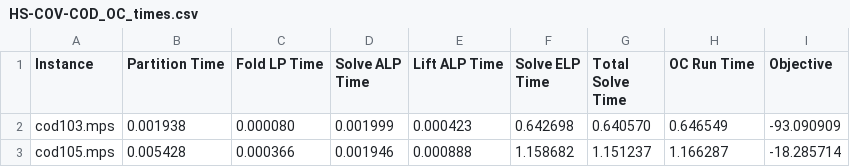
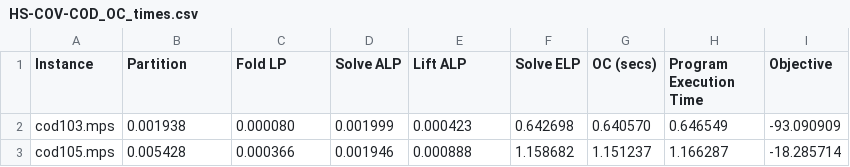
Before and after one commit to edeakins/EQLPSolver, a CSV file: ResultLogs/HS-COV-COD_OC_times.csv, drawn as a sheet; only a part is shown.

```diff
--- a/ResultLogs/HS-COV-COD_OC_times.csv
+++ b/ResultLogs/HS-COV-COD_OC_times.csv
@@ -1,2 +1,2 @@
-Instance,Partition Time,Fold LP Time,Solve ALP Time,Lift ALP Time,Solve ELP Time,Total Solve Time,OC Run Time,Objective
+Instance,Partition,Fold LP,Solve ALP,Lift ALP,Solve ELP,OC (secs),Program Execution Time,Objective
 cod103.mps,0.001938,0.000080,0.001999,0.000423,0.642698,0.640570,0.646549,-93.090909
```
Also changed, not shown: ResultLogs/HS-COV-COD_HiGHS_times.csv, ResultLogs/HS-COV-COD_reductions.csv, 57 other files.
